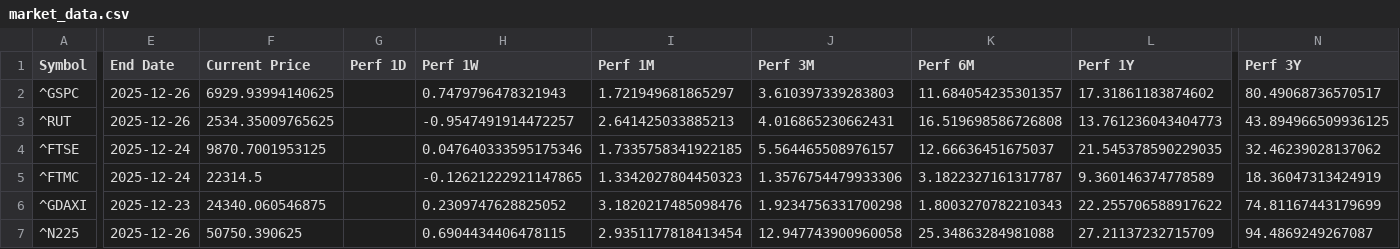
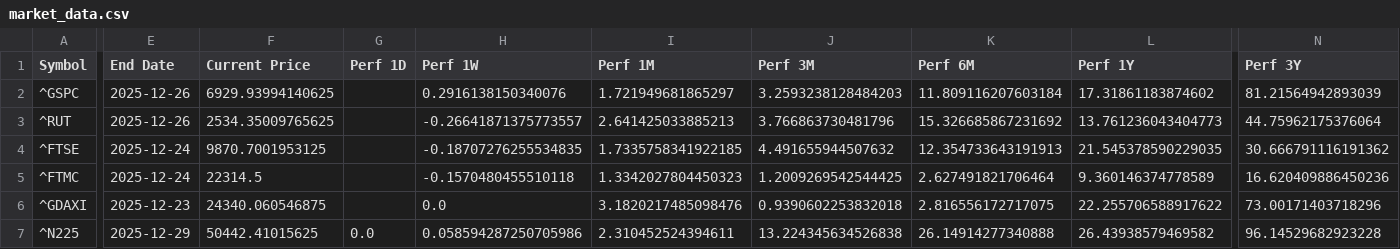
Before and after one commit to Kasim81/market_dash_auto, a CSV file: data/market_data.csv, drawn as a sheet; only a part is shown, gaps mark what is left out; the diff covers the shown part only; the diff names each change by its address in the sheet, - before the commit and + after, or states it on an @@ line.

```diff
--- a/data/market_data.csv
+++ b/data/market_data.csv
-H2 (Perf 1W): 0.7479796478321943
+H2 (Perf 1W): 0.2916138150340076
-J2 (Perf 3M): 3.610397339283803
+J2 (Perf 3M): 3.2593238128484203
-K2 (Perf 6M): 11.684054235301357
+K2 (Perf 6M): 11.809116207603184
-N2 (Perf 3Y): 80.49068736570517
+N2 (Perf 3Y): 81.21564942893039
-H3 (Perf 1W): -0.9547491914472257
+H3 (Perf 1W): -0.26641871375773557
-J3 (Perf 3M): 4.016865230662431
+J3 (Perf 3M): 3.766863730481796
-K3 (Perf 6M): 16.519698586726808
+K3 (Perf 6M): 15.326685867231692
-N3 (Perf 3Y): 43.894966509936125
+N3 (Perf 3Y): 44.75962175376064
-H4 (Perf 1W): 0.047640333595175346
+H4 (Perf 1W): -0.18707276255534835
-J4 (Perf 3M): 5.564465508976157
+J4 (Perf 3M): 4.491655944507632
-K4 (Perf 6M): 12.66636451675037
+K4 (Perf 6M): 12.354733643191913
-N4 (Perf 3Y): 32.46239028137062
+N4 (Perf 3Y): 30.666791116191362
-H5 (Perf 1W): -0.12621222921147865
+H5 (Perf 1W): -0.1570480455510118
-J5 (Perf 3M): 1.3576754479933306
+J5 (Perf 3M): 1.2009269542544425
-K5 (Perf 6M): 3.1822327161317787
+K5 (Perf 6M): 2.627491821706464
-N5 (Perf 3Y): 18.36047313424919
+N5 (Perf 3Y): 16.620409886450236
-H6 (Perf 1W): 0.2309747628825052
+H6 (Perf 1W): 0.0
-J6 (Perf 3M): 1.9234756331700298
+J6 (Perf 3M): 0.9390602253832018
-K6 (Perf 6M): 1.8003270782210343
+K6 (Perf 6M): 2.816556172717075
-N6 (Perf 3Y): 74.81167443179699
+N6 (Perf 3Y): 73.00171403718296
-E7 (End Date): 2025-12-26
+E7 (End Date): 2025-12-29
-F7 (Current Price): 50750.390625
+F7 (Current Price): 50442.41015625
-G7 (Perf 1D): (empty)
+G7 (Perf 1D): 0.0
-H7 (Perf 1W): 0.6904434406478115
+H7 (Perf 1W): 0.058594287250705986
-I7 (Perf 1M): 2.9351177818413454
+I7 (Perf 1M): 2.310452524394611
-J7 (Perf 3M): 12.947743900960058
+J7 (Perf 3M): 13.224345634526838
-K7 (Perf 6M): 25.34863284981088
+K7 (Perf 6M): 26.14914277340888
-L7 (Perf 1Y): 27.21137232715709
+L7 (Perf 1Y): 26.43938579469582
-N7 (Perf 3Y): 94.4869249267087
+N7 (Perf 3Y): 96.14529682923228
```
Also changed, not shown: 66 edited cells elsewhere in this file.
